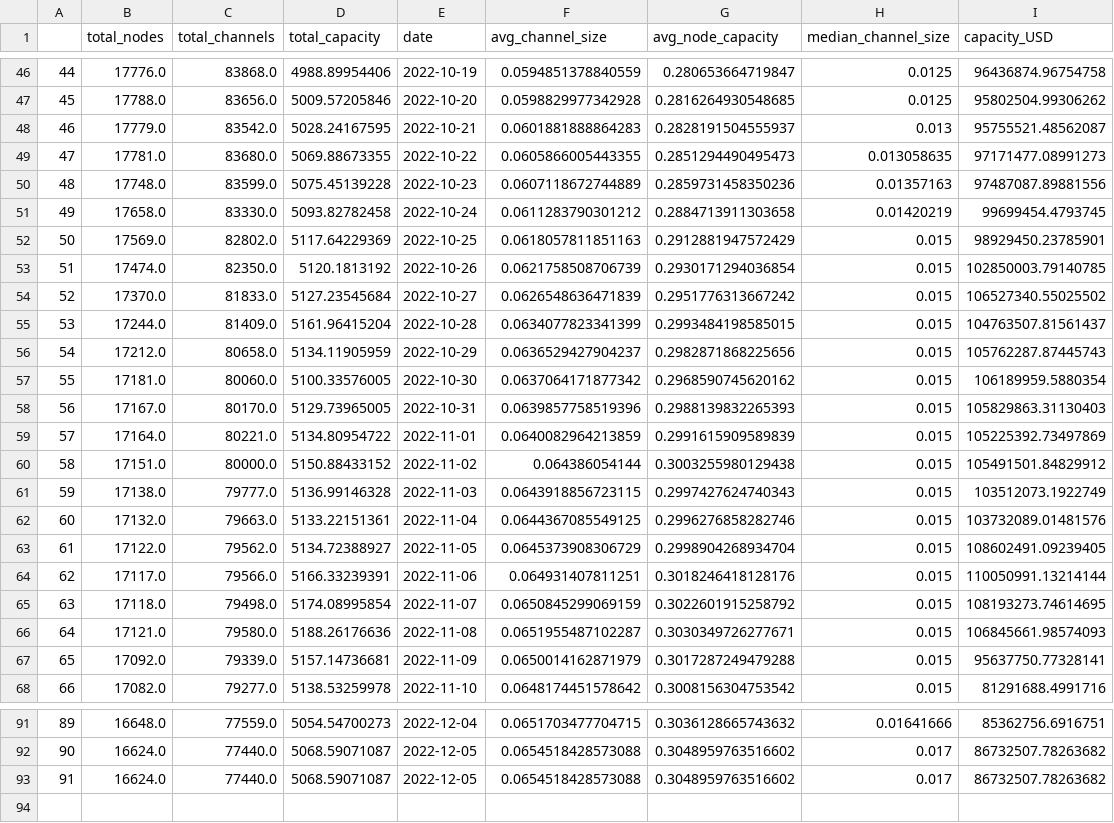
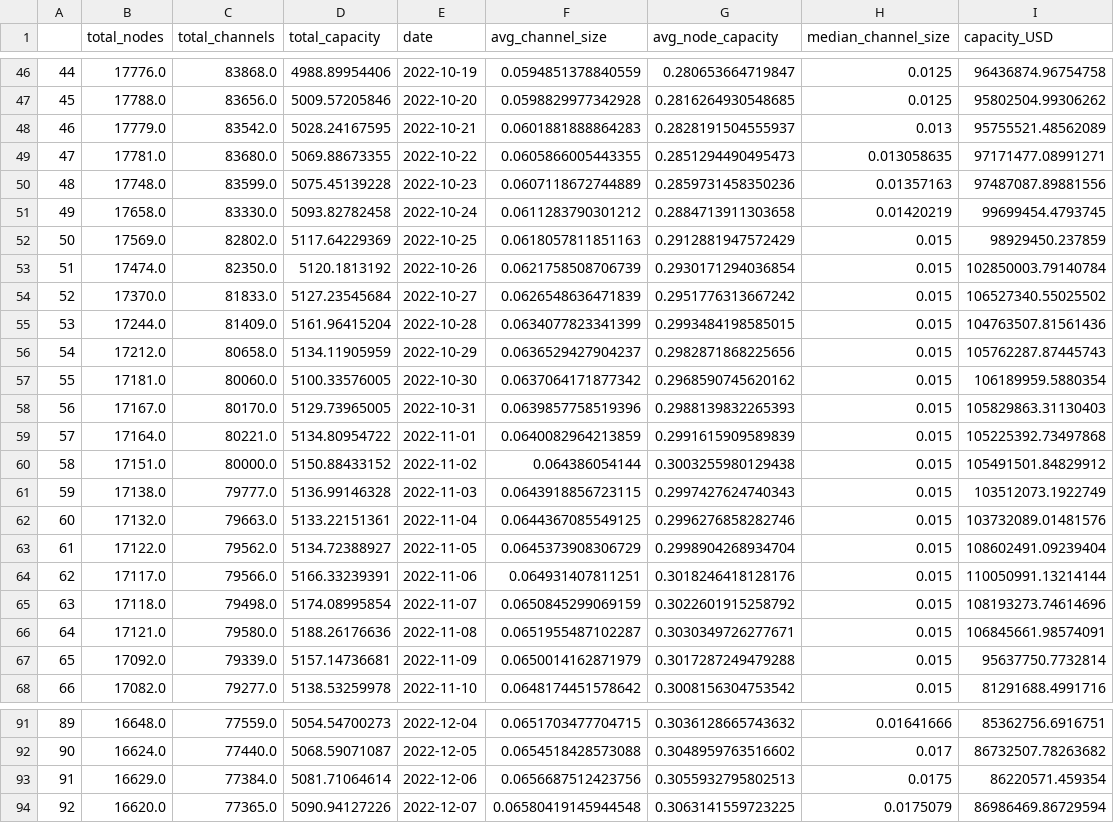
Before and after one commit to LeoCumpli21/LNC_reports, a CSV file: data/processed/basic_stats/network_basic_stats.csv, drawn as a sheet; only a part is shown, gaps mark what is left out; the diff covers the shown part only.

```diff
--- a/data/processed/basic_stats/network_basic_stats.csv
+++ b/data/processed/basic_stats/network_basic_stats.csv
@@ -47,10 +47,10 @@
 45,17788.0,83656.0,5009.57205846,2022-10-20,0.0598829977342928,0.2816264930548685,0.0125,95802504.99306262
-46,17779.0,83542.0,5028.24167595,2022-10-21,0.0601881888864283,0.2828191504555937,0.013,95755521.48562087
-47,17781.0,83680.0,5069.88673355,2022-10-22,0.0605866005443355,0.2851294490495473,0.013058635,97171477.08991273
+46,17779.0,83542.0,5028.24167595,2022-10-21,0.0601881888864283,0.2828191504555937,0.013,95755521.48562089
+47,17781.0,83680.0,5069.88673355,2022-10-22,0.0605866005443355,0.2851294490495473,0.013058635,97171477.08991271
 48,17748.0,83599.0,5075.45139228,2022-10-23,0.0607118672744889,0.2859731458350236,0.01357163,97487087.89881556
 49,17658.0,83330.0,5093.82782458,2022-10-24,0.0611283790301212,0.2884713911303658,0.01420219,99699454.4793745
-50,17569.0,82802.0,5117.64229369,2022-10-25,0.0618057811851163,0.2912881947572429,0.015,98929450.23785901
-51,17474.0,82350.0,5120.1813192,2022-10-26,0.0621758508706739,0.2930171294036854,0.015,102850003.79140785
+50,17569.0,82802.0,5117.64229369,2022-10-25,0.0618057811851163,0.2912881947572429,0.015,98929450.237859
+51,17474.0,82350.0,5120.1813192,2022-10-26,0.0621758508706739,0.2930171294036854,0.015,102850003.79140784
 52,17370.0,81833.0,5127.23545684,2022-10-27,0.0626548636471839,0.2951776313667242,0.015,106527340.55025502
-53,17244.0,81409.0,5161.96415204,2022-10-28,0.0634077823341399,0.2993484198585015,0.015,104763507.81561437
+53,17244.0,81409.0,5161.96415204,2022-10-28,0.0634077823341399,0.2993484198585015,0.015,104763507.81561436
 54,17212.0,80658.0,5134.11905959,2022-10-29,0.0636529427904237,0.2982871868225656,0.015,105762287.87445743
@@ -58,3 +58,3 @@
 56,17167.0,80170.0,5129.73965005,2022-10-31,0.0639857758519396,0.2988139832265393,0.015,105829863.31130403
-57,17164.0,80221.0,5134.80954722,2022-11-01,0.0640082964213859,0.2991615909589839,0.015,105225392.73497869
+57,17164.0,80221.0,5134.80954722,2022-11-01,0.0640082964213859,0.2991615909589839,0.015,105225392.73497868
 58,17151.0,80000.0,5150.88433152,2022-11-02,0.064386054144,0.3003255980129438,0.015,105491501.84829912
@@ -62,7 +62,7 @@
 60,17132.0,79663.0,5133.22151361,2022-11-04,0.0644367085549125,0.2996276858282746,0.015,103732089.01481576
-61,17122.0,79562.0,5134.72388927,2022-11-05,0.0645373908306729,0.2998904268934704,0.015,108602491.09239405
+61,17122.0,79562.0,5134.72388927,2022-11-05,0.0645373908306729,0.2998904268934704,0.015,108602491.09239404
 62,17117.0,79566.0,5166.33239391,2022-11-06,0.064931407811251,0.3018246418128176,0.015,110050991.13214144
-63,17118.0,79498.0,5174.08995854,2022-11-07,0.0650845299069159,0.3022601915258792,0.015,108193273.74614695
-64,17121.0,79580.0,5188.26176636,2022-11-08,0.0651955487102287,0.3030349726277671,0.015,106845661.98574093
-65,17092.0,79339.0,5157.14736681,2022-11-09,0.0650014162871979,0.3017287249479288,0.015,95637750.77328141
+63,17118.0,79498.0,5174.08995854,2022-11-07,0.0650845299069159,0.3022601915258792,0.015,108193273.74614696
+64,17121.0,79580.0,5188.26176636,2022-11-08,0.0651955487102287,0.3030349726277671,0.015,106845661.98574091
+65,17092.0,79339.0,5157.14736681,2022-11-09,0.0650014162871979,0.3017287249479288,0.015,95637750.7732814
 66,17082.0,79277.0,5138.53259978,2022-11-10,0.0648174451578642,0.3008156304753542,0.015,81291688.4991716
@@ -92,2 +92,3 @@
 90,16624.0,77440.0,5068.59071087,2022-12-05,0.0654518428573088,0.3048959763516602,0.017,86732507.78263682
-91,16624.0,77440.0,5068.59071087,2022-12-05,0.0654518428573088,0.3048959763516602,0.017,86732507.78263682
+91,16629.0,77384.0,5081.71064614,2022-12-06,0.0656687512423756,0.3055932795802513,0.0175,86220571.459354
+92,16620.0,77365.0,5090.94127226,2022-12-07,0.06580419145944548,0.3063141559723225,0.0175079,86986469.86729594
```
Also changed, not shown: 9 edited cells elsewhere in this file, data/processed/basic_stats/big_nodes_stats.csv, data/processed/basic_stats/routing_nodes_stats.csv.
